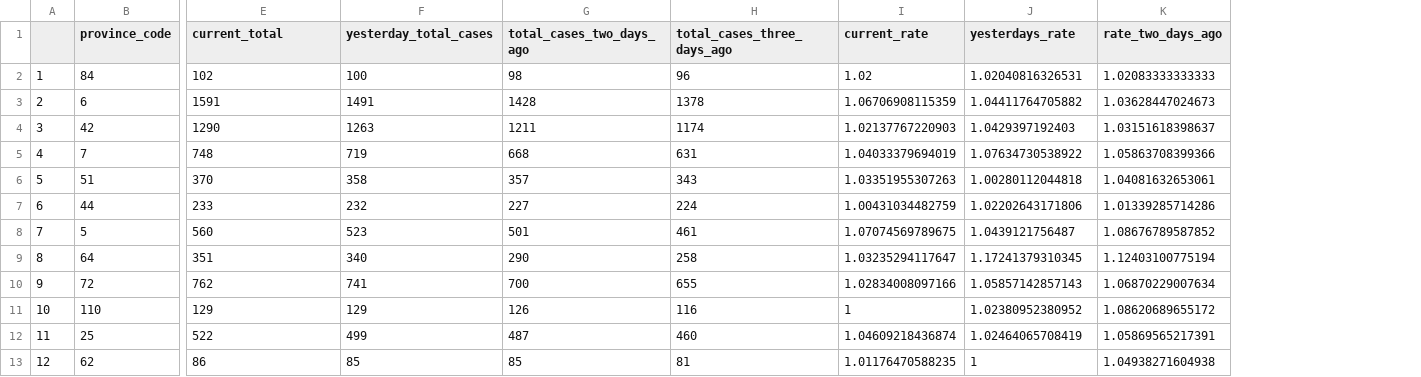
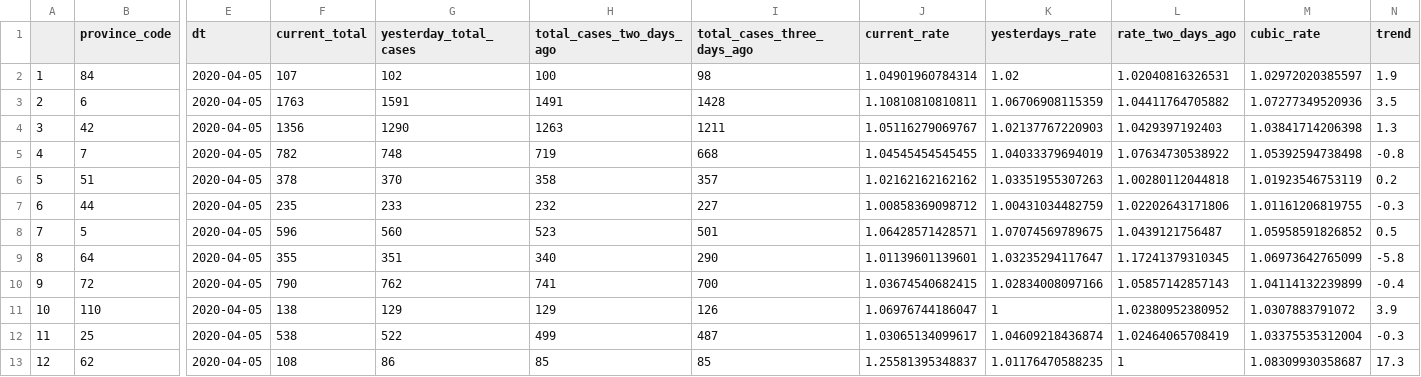
Before and after one commit to meredoschi/Italia-COVID-19, a CSV file: notebooks/provinces_calc.csv, drawn as a sheet; only a part is shown, gaps mark what is left out; removed rows and columns are numbered as before the commit, all else as after; the diff names each change by its address in the sheet, - before the commit and + after, or states it on an @@ line.

Commit message:
Graph - Total case progression by province (last three days - cubic rate)
  To do: generalize this as a function, which takes the specified region name.

 	modified:   notebooks/provinces_calc.Rmd
 	modified:   notebooks/provinces_calc.csv

```diff
--- a/notebooks/provinces_calc.csv
+++ b/notebooks/provinces_calc.csv
+column E (dt), rows 2-13: all 2020-04-05
+column F (current_total), rows 2-13: 107 | 1763 | 1356 | 782 | 378 | 235 | 596 | 355 | 790 | 138 | 538 | 108
-column H (total_cases_three_days_ago), rows 2-13: 96 | 1378 | 1174 | 631 | 343 | 224 | 461 | 258 | 655 | 116 | 460 | 81
+column J (current_rate), rows 2-13: 1.04901960784314 | 1.10810810810811 | 1.05116279069767 | 1.04545454545455 | 1.02162162162162 | 1.00858369098712 | 1.06428571428571 | 1.01139601139601 | 1.03674540682415 | 1.06976744186047 | 1.03065134099617 | 1.25581395348837
-column K (rate_two_days_ago), rows 2-13: 1.02083333333333 | 1.03628447024673 | 1.03151618398637 | 1.05863708399366 | 1.04081632653061 | 1.01339285714286 | 1.08676789587852 | 1.12403100775194 | 1.06870229007634 | 1.08620689655172 | 1.05869565217391 | 1.04938271604938
+column M (cubic_rate), rows 2-13: 1.02972020385597 | 1.07277349520936 | 1.03841714206398 | 1.05392594738498 | 1.01923546753119 | 1.01161206819755 | 1.05958591826852 | 1.06973642765099 | 1.04114132239899 | 1.0307883791072 | 1.03375535312004 | 1.08309930358687
+column N (trend), rows 2-13: 1.9 | 3.5 | 1.3 | -0.8 | 0.2 | -0.3 | 0.5 | -5.8 | -0.4 | 3.9 | -0.3 | 17.3
-G1: current_total
+G1: yesterday_total_cases
-H1: yesterday_total_cases
+H1: total_cases_two_days_ago
-I1: total_cases_two_days_ago
+I1: total_cases_three_days_ago
-K1: current_rate
+K1: yesterdays_rate
-L1: yesterdays_rate
+L1: rate_two_days_ago
```
Also changed, not shown: 1 other file.
